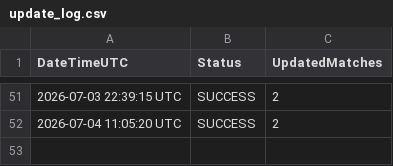
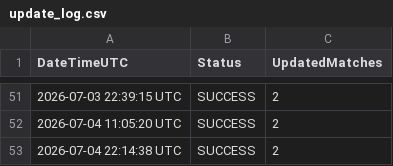
Before and after one commit to Alex-netizen2026/worldcup2026, a CSV file: update_log.csv, drawn as a sheet; only a part is shown, gaps mark what is left out; the diff names each change by its address in the sheet, - before the commit and + after, or states it on an @@ line.

```diff
--- a/update_log.csv
+++ b/update_log.csv
+row 53: 2026-07-04 22:14:38 UTC | SUCCESS | 2
```
Also changed, not shown: worldcup2026_fixtures.csv, worldcup2026_history.csv.
